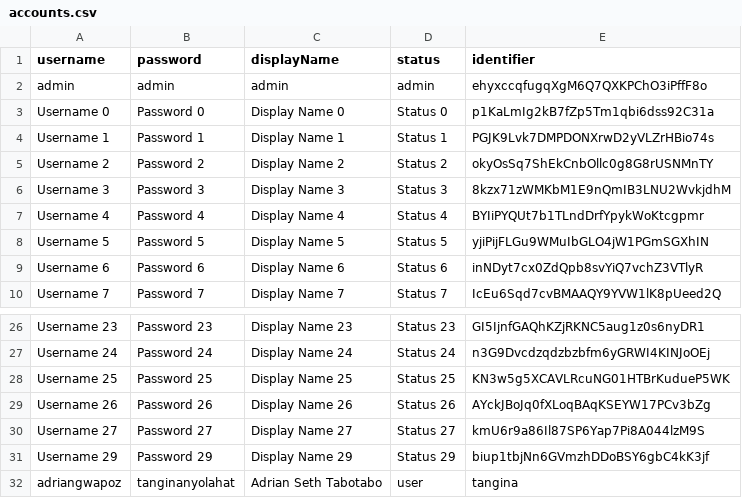
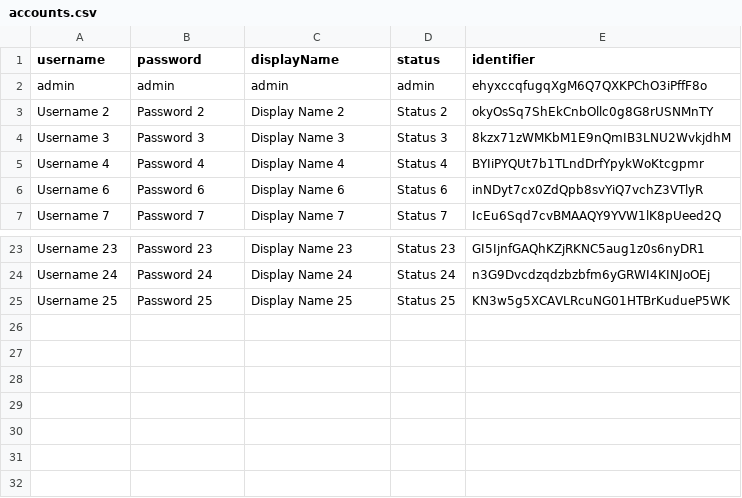
Before and after one commit to dreeyanzz/POSSystem, a CSV file: Databases/accounts.csv, drawn as a sheet; only a part is shown, gaps mark what is left out; the diff names each change by its address in the sheet, - before the commit and + after, or states it on an @@ line.

Commit message:
Major code refactor in EnrollAccountPage.c and RemoveAccountPage.c

```diff
--- a/Databases/accounts.csv
+++ b/Databases/accounts.csv
-row 3: Username 0 | Password 0 | Display Name 0 | Status 0 | p1KaLmIg2kB7fZp5Tm1qbi6dss92C31a
-row 4: Username 1 | Password 1 | Display Name 1 | Status 1 | PGJK9Lvk7DMPDONXrwD2yVLZrHBio74s
-row 8: Username 5 | Password 5 | Display Name 5 | Status 5 | yjiPijFLGu9WMuIbGLO4jW1PGmSGXhIN
-row 29: Username 26 | Password 26 | Display Name 26 | Status 26 | AYckJBoJq0fXLoqBAqKSEYW17PCv3bZg
-row 30: Username 27 | Password 27 | Display Name 27 | Status 27 | kmU6r9a86Il87SP6Yap7Pi8A044lzM9S
-row 31: Username 29 | Password 29 | Display Name 29 | Status 29 | biup1tbjNn6GVmzhDDoBSY6gbC4kK3jf
-row 32: adriangwapoz | tanginanyolahat | Adrian Seth Tabotabo | user | tangina
```
Also changed, not shown: 3 other files.
